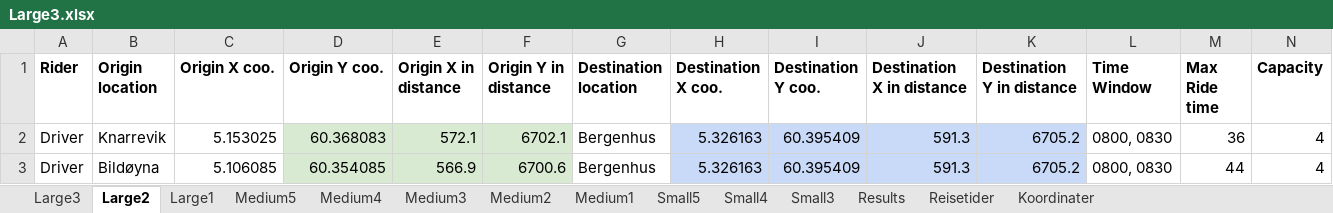
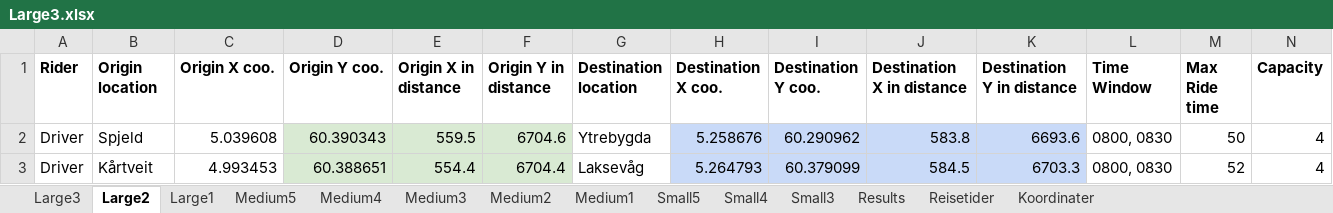
Before and after one commit to tonyyang1998/samkjoring2022, an Excel workbook: Large Instances/Large3.xlsx, sheet Large2, drawn as a sheet; only a part is shown; values as stored, in another font and other column widths than the file's, no borders; the diff covers the shown part only; the diff names each change by its address in the sheet, - before the commit and + after, or states it on an @@ line.

```diff
--- a/Large Instances/Large3.xlsx (sheet Large2)
+++ b/Large Instances/Large3.xlsx (sheet Large2)
-B2 (Origin location): Knarrevik
+B2 (Origin location): Spjeld
-C2 (Origin X coo.): 5.153025
+C2 (Origin X coo.): 5.039608
-D2 (Origin Y coo.): 60.368083
+D2 (Origin Y coo.): 60.390343
-E2 (Origin X in distance): 572.1
+E2 (Origin X in distance): 559.5
-F2 (Origin Y in distance): 6702.1
+F2 (Origin Y in distance): 6704.6
-G2 (Destination location): Bergenhus
+G2 (Destination location): Ytrebygda
-H2 (Destination X coo.): 5.326163
+H2 (Destination X coo.): 5.258676
-I2 (Destination Y coo.): 60.395409
+I2 (Destination Y coo.): 60.290962
-J2 (Destination X in distance): 591.3
+J2 (Destination X in distance): 583.8
-K2 (Destination Y in distance): 6705.2
+K2 (Destination Y in distance): 6693.6
-M2 (Max Ride time): 36
+M2 (Max Ride time): 50
-B3 (Origin location): Bildøyna
+B3 (Origin location): Kårtveit
-C3 (Origin X coo.): 5.106085
+C3 (Origin X coo.): 4.993453
-D3 (Origin Y coo.): 60.354085
+D3 (Origin Y coo.): 60.388651
-E3 (Origin X in distance): 566.9
+E3 (Origin X in distance): 554.4
-F3 (Origin Y in distance): 6700.6
+F3 (Origin Y in distance): 6704.4
-G3 (Destination location): Bergenhus
+G3 (Destination location): Laksevåg
-H3 (Destination X coo.): 5.326163
+H3 (Destination X coo.): 5.264793
-I3 (Destination Y coo.): 60.395409
+I3 (Destination Y coo.): 60.379099
-J3 (Destination X in distance): 591.3
+J3 (Destination X in distance): 584.5
-K3 (Destination Y in distance): 6705.2
+K3 (Destination Y in distance): 6703.3
-M3 (Max Ride time): 44
+M3 (Max Ride time): 52
```
Also changed, not shown: 9 added rows, 9 removed rows, 248 edited cells and cell formats elsewhere in this sheet, sheet Large3, sheet Large1, sheet Medium5, sheet Medium4, sheet Medium3, sheet Small5, 4 more sheets, formulas that keep their value, Large Instances/Large2.xlsx, 4 other files.
